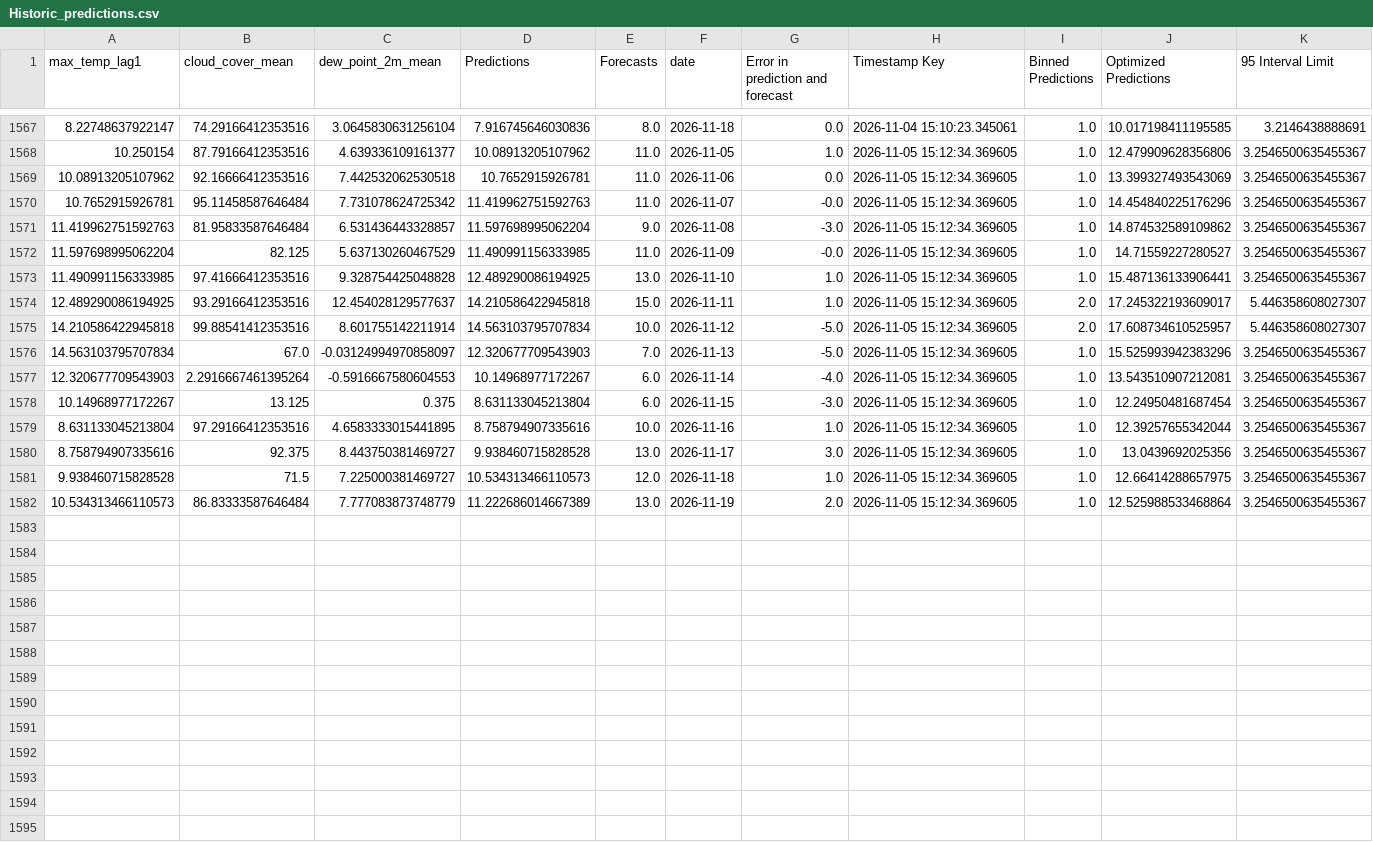
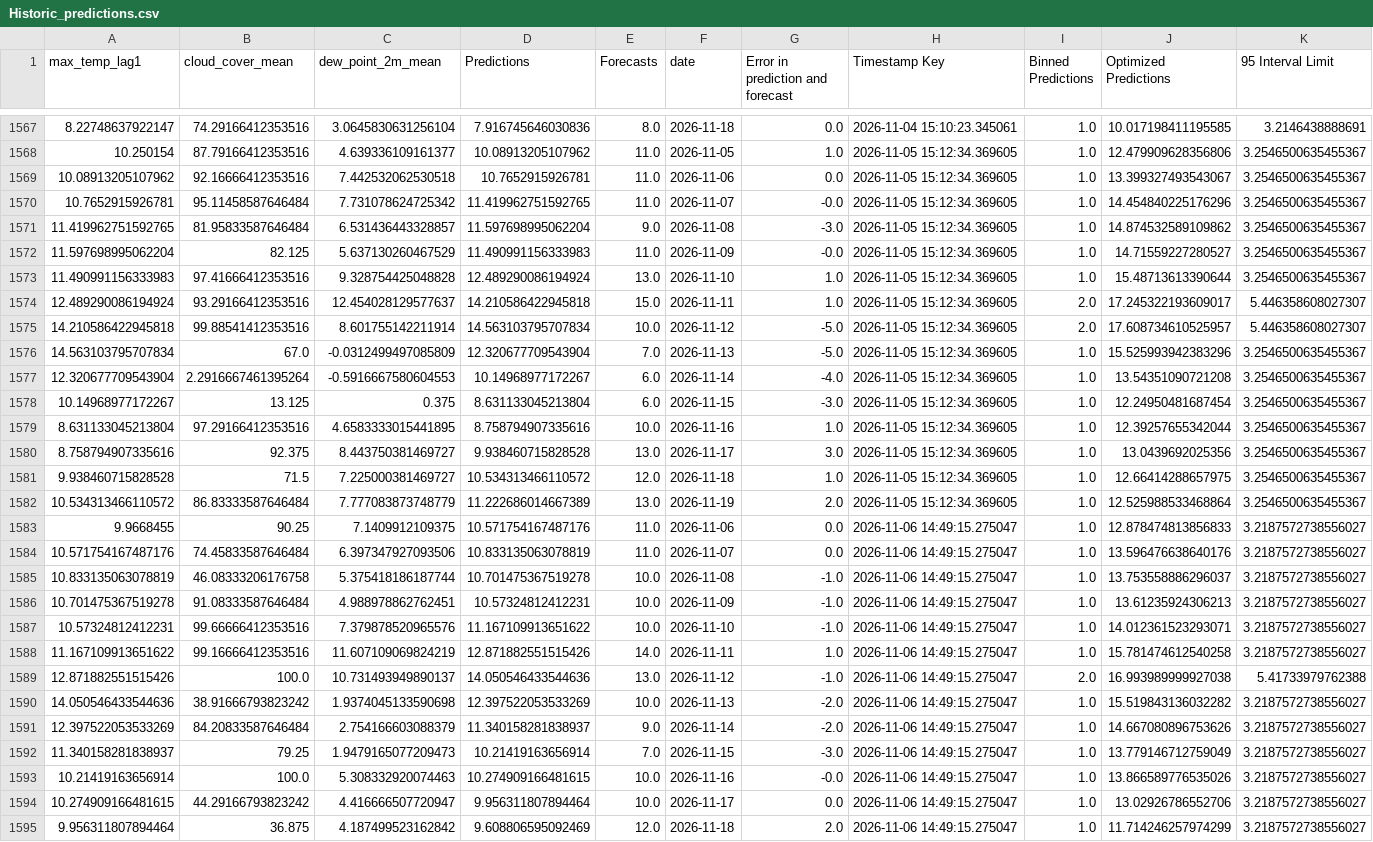
Before and after one commit to nitheshsrb/Fundamentals, a CSV file: weather_data/data/Historic_predictions.csv, drawn as a sheet; only a part is shown, gaps mark what is left out; the diff covers the shown part only; the diff names each change by its address in the sheet, - before the commit and + after, or states it on an @@ line.

```diff
--- a/weather_data/data/Historic_predictions.csv
+++ b/weather_data/data/Historic_predictions.csv
-J1569 (Optimized Predictions): 13.399327493543069
+J1569 (Optimized Predictions): 13.399327493543067
-D1570 (Predictions): 11.419962751592763
+D1570 (Predictions): 11.419962751592765
-A1571 (max_temp_lag1): 11.419962751592763
+A1571 (max_temp_lag1): 11.419962751592765
-D1572 (Predictions): 11.490991156333985
+D1572 (Predictions): 11.490991156333983
-A1573 (max_temp_lag1): 11.490991156333985
+A1573 (max_temp_lag1): 11.490991156333983
-D1573 (Predictions): 12.489290086194925
+D1573 (Predictions): 12.489290086194924
-J1573 (Optimized Predictions): 15.487136133906441
+J1573 (Optimized Predictions): 15.48713613390644
-A1574 (max_temp_lag1): 12.489290086194925
+A1574 (max_temp_lag1): 12.489290086194924
-C1576 (dew_point_2m_mean): -0.03124994970858097
+C1576 (dew_point_2m_mean): -0.0312499497085809
-D1576 (Predictions): 12.320677709543903
+D1576 (Predictions): 12.320677709543904
-A1577 (max_temp_lag1): 12.320677709543903
+A1577 (max_temp_lag1): 12.320677709543904
-J1577 (Optimized Predictions): 13.543510907212081
+J1577 (Optimized Predictions): 13.54351090721208
-D1581 (Predictions): 10.534313466110573
+D1581 (Predictions): 10.534313466110572
-A1582 (max_temp_lag1): 10.534313466110573
+A1582 (max_temp_lag1): 10.534313466110572
+row 1583: 9.9668455 | 90.25 | 7.1409912109375 | 10.571754167487176 | 11.0 | 2026-11-06 | 0.0 | 2026-11-06 14:49:15.275047 | 1.0 | 12.878474813856833 | 3.2187572738556027
+row 1584: 10.571754167487176 | 74.45833587646484 | 6.397347927093506 | 10.833135063078819 | 11.0 | 2026-11-07 | 0.0 | 2026-11-06 14:49:15.275047 | 1.0 | 13.596476638640176 | 3.2187572738556027
+row 1585: 10.833135063078819 | 46.08333206176758 | 5.375418186187744 | 10.701475367519278 | 10.0 | 2026-11-08 | -1.0 | 2026-11-06 14:49:15.275047 | 1.0 | 13.753558886296037 | 3.2187572738556027
+row 1586: 10.701475367519278 | 91.08333587646484 | 4.988978862762451 | 10.57324812412231 | 10.0 | 2026-11-09 | -1.0 | 2026-11-06 14:49:15.275047 | 1.0 | 13.61235924306213 | 3.2187572738556027
+row 1587: 10.57324812412231 | 99.66666412353516 | 7.379878520965576 | 11.167109913651622 | 10.0 | 2026-11-10 | -1.0 | 2026-11-06 14:49:15.275047 | 1.0 | 14.012361523293071 | 3.2187572738556027
+row 1588: 11.167109913651622 | 99.16666412353516 | 11.607109069824219 | 12.871882551515426 | 14.0 | 2026-11-11 | 1.0 | 2026-11-06 14:49:15.275047 | 1.0 | 15.781474612540258 | 3.2187572738556027
+row 1589: 12.871882551515426 | 100.0 | 10.731493949890137 | 14.050546433544636 | 13.0 | 2026-11-12 | -1.0 | 2026-11-06 14:49:15.275047 | 2.0 | 16.993989999927038 | 5.41733979762388
+row 1590: 14.050546433544636 | 38.91666793823242 | 1.9374045133590698 | 12.397522053533269 | 10.0 | 2026-11-13 | -2.0 | 2026-11-06 14:49:15.275047 | 1.0 | 15.519843136032282 | 3.2187572738556027
+row 1591: 12.397522053533269 | 84.20833587646484 | 2.754166603088379 | 11.340158281838937 | 9.0 | 2026-11-14 | -2.0 | 2026-11-06 14:49:15.275047 | 1.0 | 14.667080896753626 | 3.2187572738556027
+row 1592: 11.340158281838937 | 79.25 | 1.9479165077209473 | 10.21419163656914 | 7.0 | 2026-11-15 | -3.0 | 2026-11-06 14:49:15.275047 | 1.0 | 13.779146712759049 | 3.2187572738556027
+row 1593: 10.21419163656914 | 100.0 | 5.308332920074463 | 10.274909166481615 | 10.0 | 2026-11-16 | -0.0 | 2026-11-06 14:49:15.275047 | 1.0 | 13.866589776535026 | 3.2187572738556027
+row 1594: 10.274909166481615 | 44.29166793823242 | 4.416666507720947 | 9.956311807894464 | 10.0 | 2026-11-17 | 0.0 | 2026-11-06 14:49:15.275047 | 1.0 | 13.02926786552706 | 3.2187572738556027
+row 1595: 9.956311807894464 | 36.875 | 4.187499523162842 | 9.608806595092469 | 12.0 | 2026-11-18 | 2.0 | 2026-11-06 14:49:15.275047 | 1.0 | 11.714246257974299 | 3.2187572738556027
```
Also changed, not shown: 2 added rows elsewhere in this file, weather_data/data/Delta_load.csv, weather_data/data/Feature_engineered_data.csv, 3 other files.
